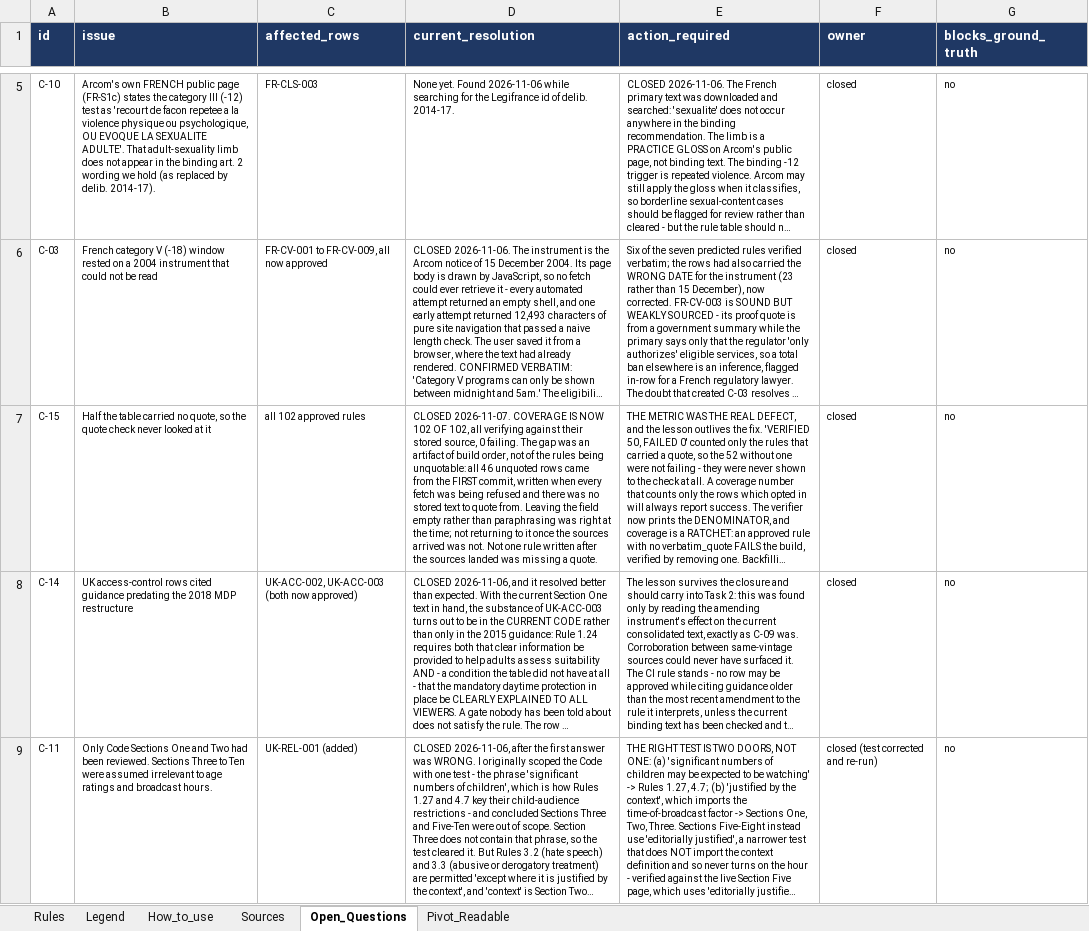
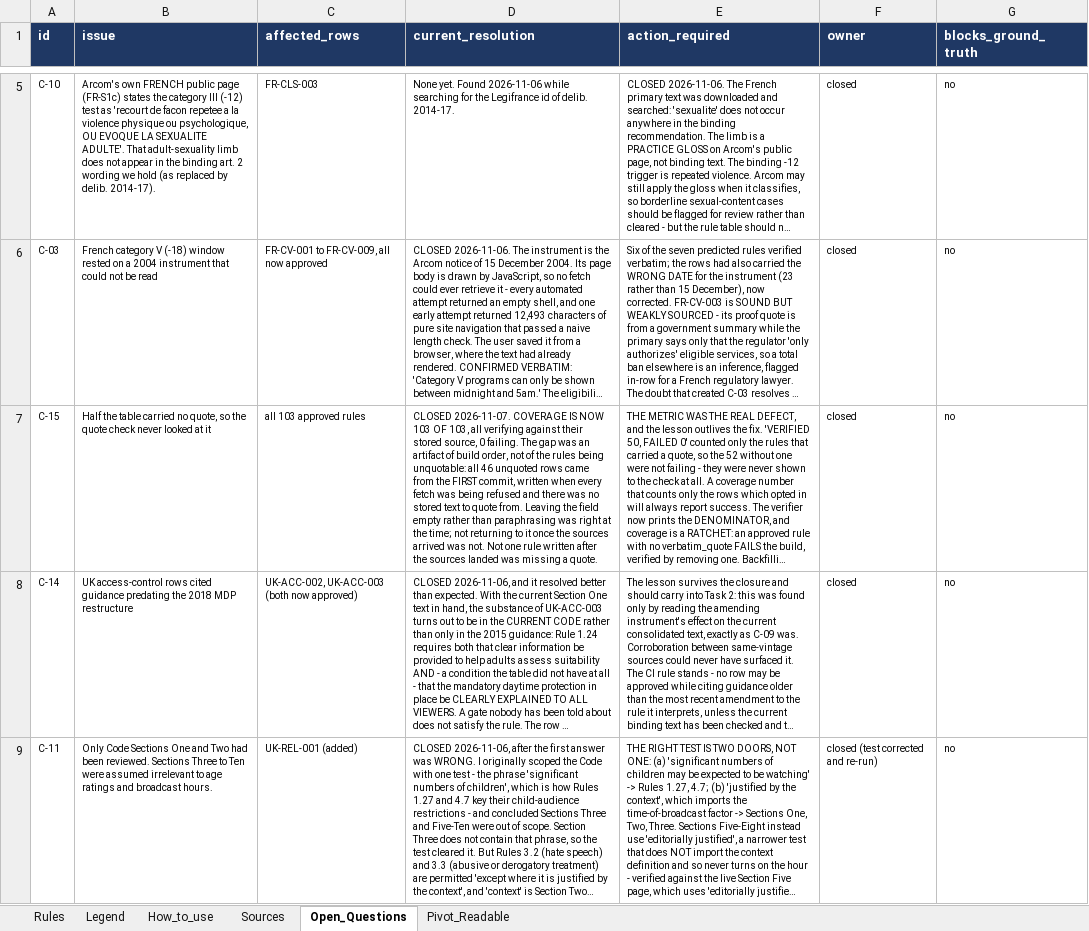
Before and after one commit to tpeckerman/paramount_assignment, an Excel workbook: rules/RULES_TABLE_v1.xlsx, sheet Open_Questions, drawn as a sheet; only a part is shown, gaps mark what is left out; long unchanged cells end in …; values as stored, in another font and other column widths than the file's, no borders; the diff names each change by its address in the sheet, - before the commit and + after, or states it on an @@ line.

```diff
--- a/rules/RULES_TABLE_v1.xlsx (sheet Open_Questions)
+++ b/rules/RULES_TABLE_v1.xlsx (sheet Open_Questions)
-C7 (affected_rows): all 102 approved rules
+C7 (affected_rows): all 103 approved rules
-D7 (current_resolution): …IS NOW 102 OF 102, all verifying…
+D7 (current_resolution): …IS NOW 103 OF 103, all verifying…
```
Also changed, not shown: sheet Rules, sheet How_to_use, 13 other files.
